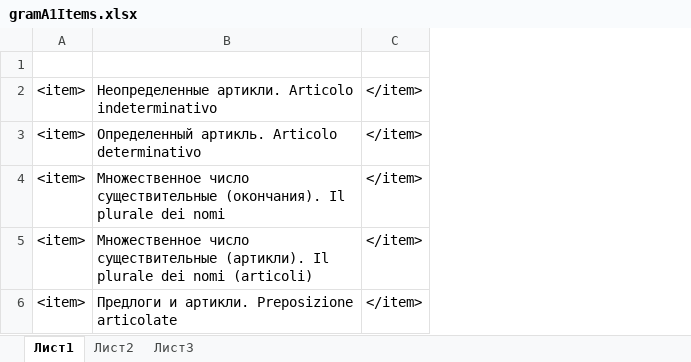
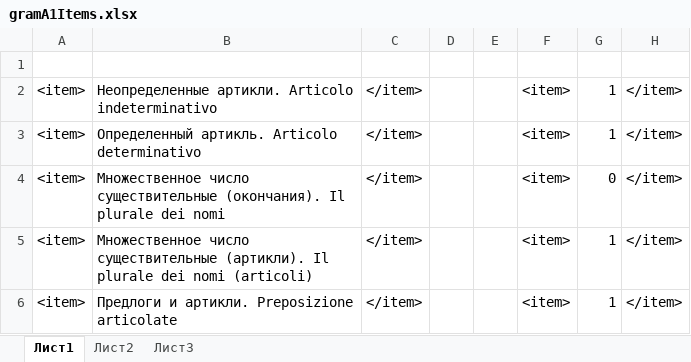
Before and after one commit to vandim145/GramEsercizi, an Excel workbook: gramA1Items.xlsx, sheet Лист1, drawn as a sheet; values as stored, in another font and other column widths than the file's, no borders; the diff names each change by its address in the sheet, - before the commit and + after, or states it on an @@ line.

```diff
--- a/gramA1Items.xlsx (sheet Лист1)
+++ b/gramA1Items.xlsx (sheet Лист1)
+column D, empty
+column E, empty
+column F, rows 2-6: all <item>
+column G, rows 2-6: 1 | 1 | 0 | 1 | 1
+column H, rows 2-6: all </item>
```
Also changed, not shown: sheet Лист2, 9 other files.
